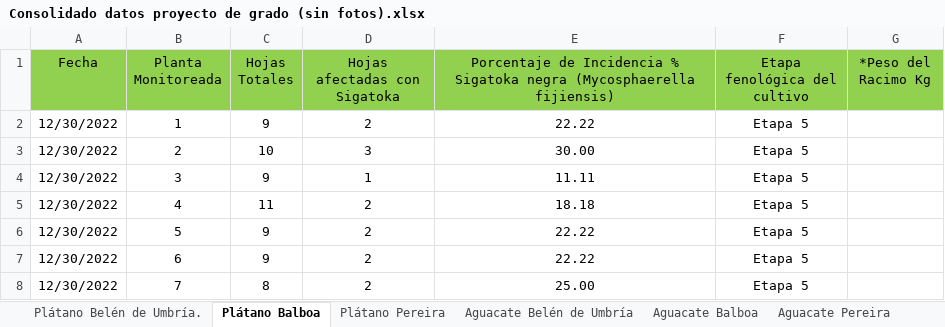
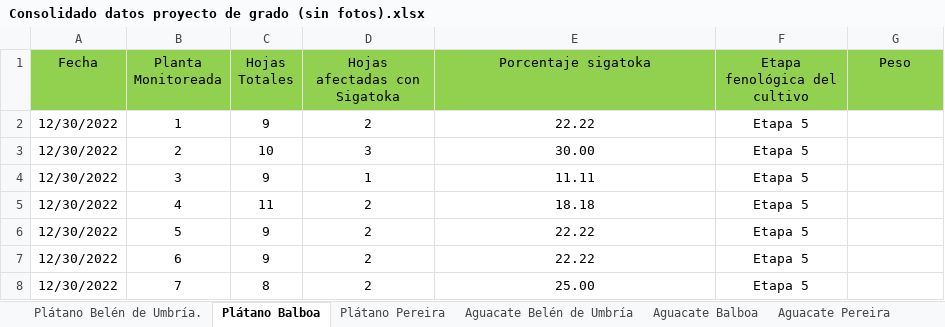
Before and after one commit to Santi-Taborda/Analisis_agro, an Excel workbook: Consolidado datos proyecto de grado (sin fotos).xlsx, sheet Plátano Balboa, drawn as a sheet; only a part is shown; values as stored, in another font and other column widths than the file's, no borders; the diff names each change by its address in the sheet, - before the commit and + after, or states it on an @@ line.

```diff
--- a/Consolidado datos proyecto de grado (sin fotos).xlsx (sheet Plátano Balboa)
+++ b/Consolidado datos proyecto de grado (sin fotos).xlsx (sheet Plátano Balboa)
-E1: Porcentaje de Incidencia % Sigatoka negra (Mycosphaerella fijiensis)
+E1: Porcentaje sigatoka
-G1: *Peso del Racimo Kg
+G1: Peso
```
Also changed, not shown: sheet Aguacate Belén de Umbría, sheet Aguacate Balboa, sheet Aguacate Pereira, sheet Plátano Pereira, sheet Plátano Belén de Umbría., charts or pictures, 1 other file.
